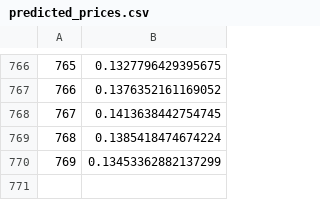
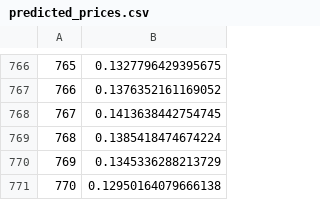
Before and after one commit to PotSergione/sergiosbot, a CSV file: predicted_prices.csv, drawn as a sheet; only a part is shown, gaps mark what is left out.

Commit message:
updated

```diff
--- a/predicted_prices.csv
+++ b/predicted_prices.csv
@@ -769,2 +769,3 @@
 768,0.1385418474674224
-769,0.13453362882137299
+769,0.1345336288213729
+770,0.12950164079666138
```
